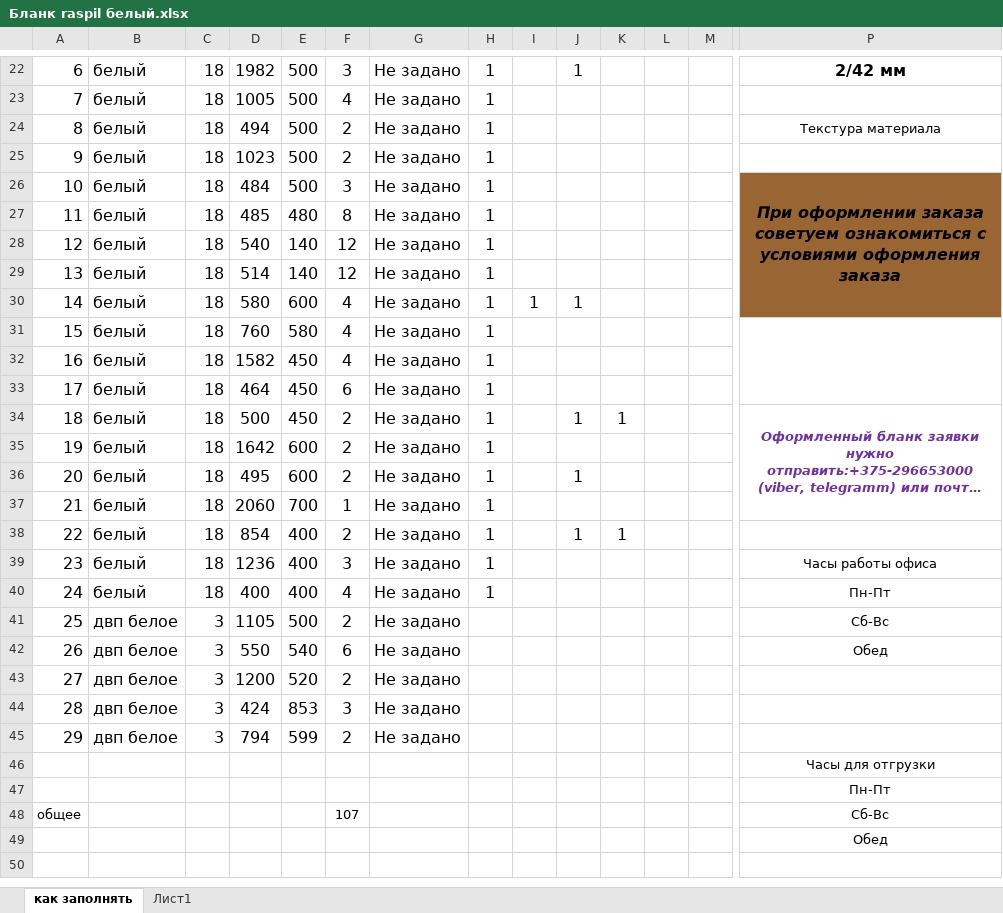
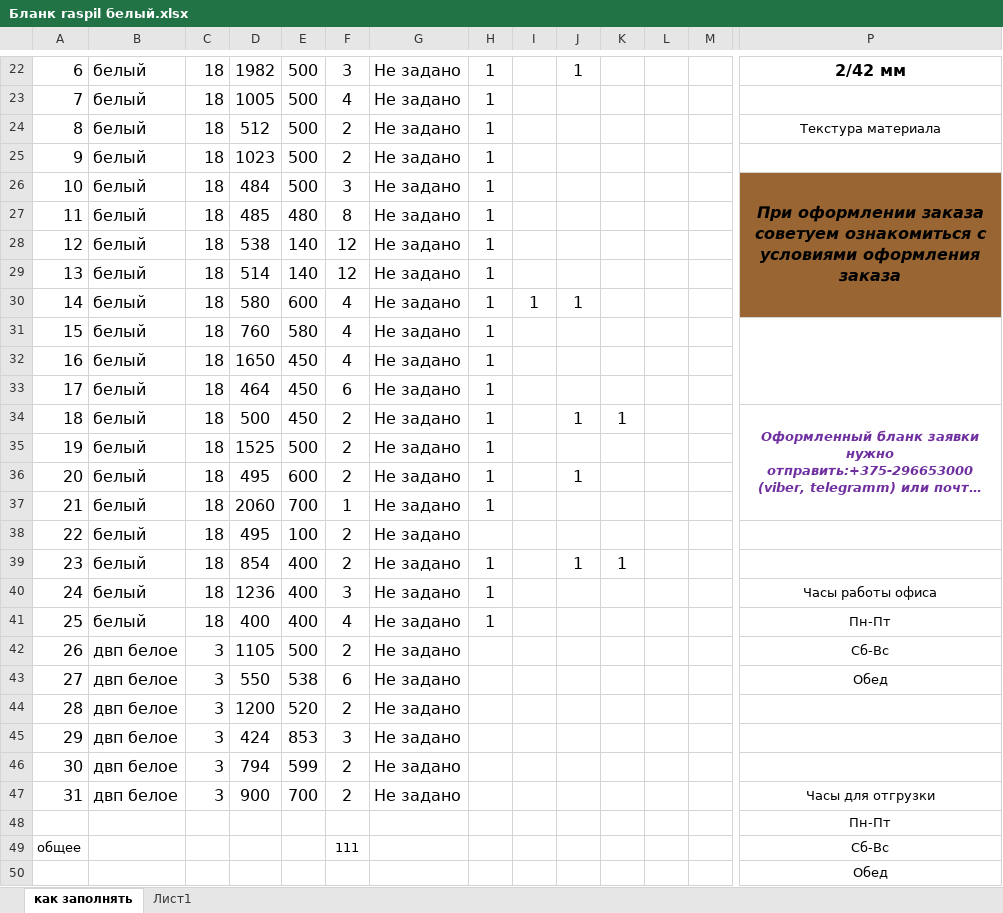
Before and after one commit to Yakubovich-siarhei/kvartira, an Excel workbook: Бланк raspil белый.xlsx, sheet как заполнять, drawn as a sheet; only a part is shown, gaps mark what is left out; long unchanged cells end in …; values as stored, in another font and other column widths than the file's, no borders; charts and pictures not drawn; removed rows and columns are numbered as before the commit, all else as after; rows hold the shown columns only; the diff covers the shown part only; the diff names each change by its address in the sheet, - before the commit and + after, or states it on an @@ line.

```diff
--- a/Бланк raspil белый.xlsx (sheet как заполнять)
+++ b/Бланк raspil белый.xlsx (sheet как заполнять)
-D24: 494
+D24: 512
-D28: 540
+D28: 538
-D32: 1582
+D32: 1650
-D35: 1642
+D35: 1525
-E35: 600
+E35: 500
+row 38: 22 | белый | 18 | 495 | 100 | 2 | Не задано
@@ column A renumbered between rows 39 and 46 @@
-E43: 540
+E43: 538
-row 46:  |  |  |  |  |  |  |  |  |  |  |  |  | Часы для отгрузки
+row 47: 31 | двп белое | 3 | 900 | 700 | 2 | Не задано |  |  |  |  |  |  | Часы для отгрузки
-F49: 107
+F49: 111
```
Also changed, not shown: 1 edited cell elsewhere in this sheet, 2 other files.
